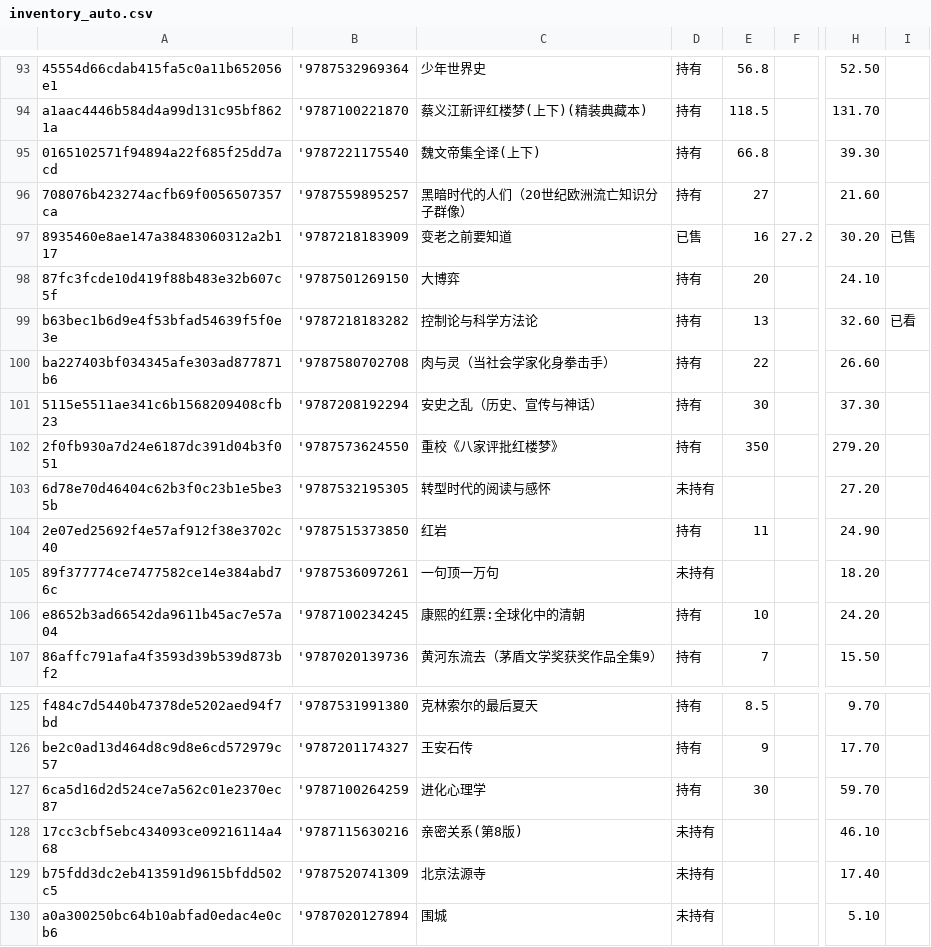
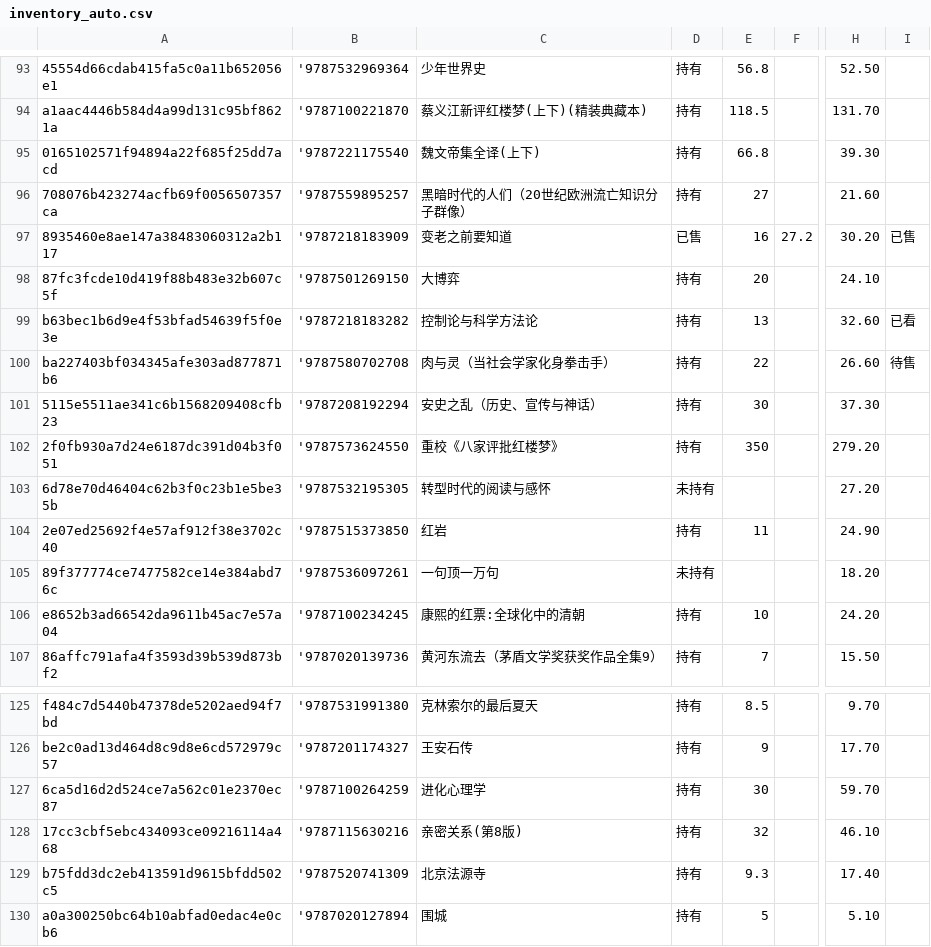
Before and after one commit to lipingxu/dzy_inventory, a CSV file: inventory_auto.csv, drawn as a sheet; only a part is shown, gaps mark what is left out; the diff names each change by its address in the sheet, - before the commit and + after, or states it on an @@ line.

```diff
--- a/inventory_auto.csv
+++ b/inventory_auto.csv
-I100: (empty)
+I100: 待售
-D128:D130: 未持有
+D128:D130: 持有
-E128: (empty)
+E128: 32
-E129: (empty)
+E129: 9.3
-E130: (empty)
+E130: 5
```
Also changed, not shown: 2 other files.
